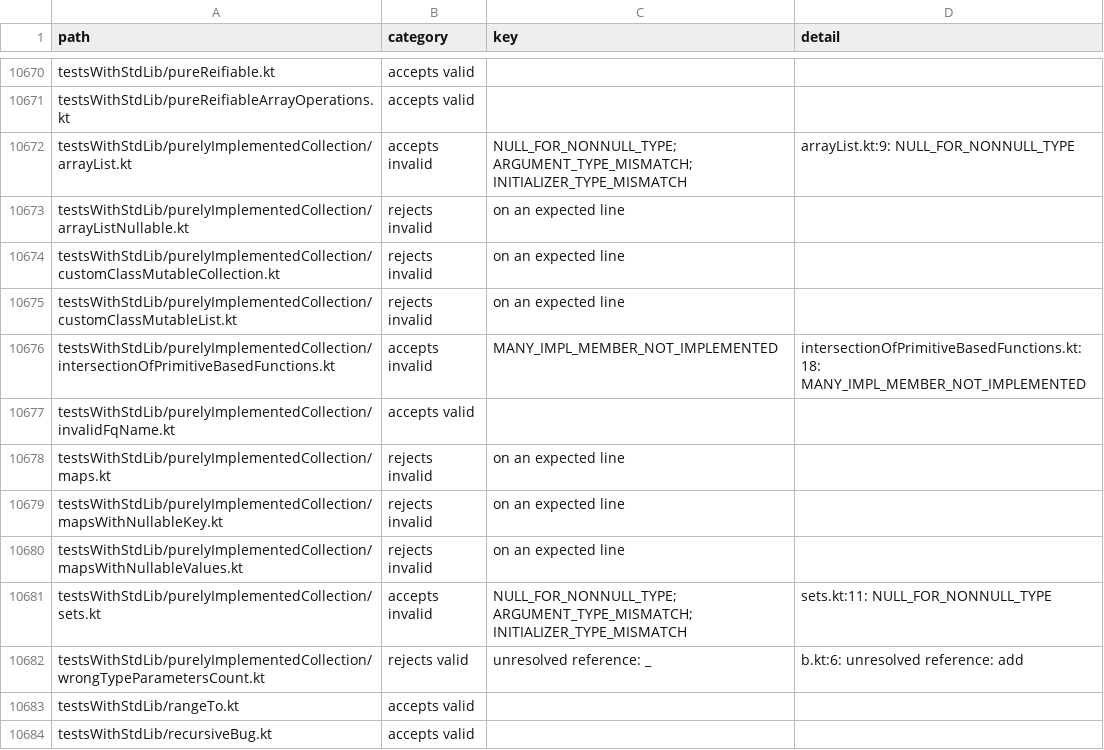
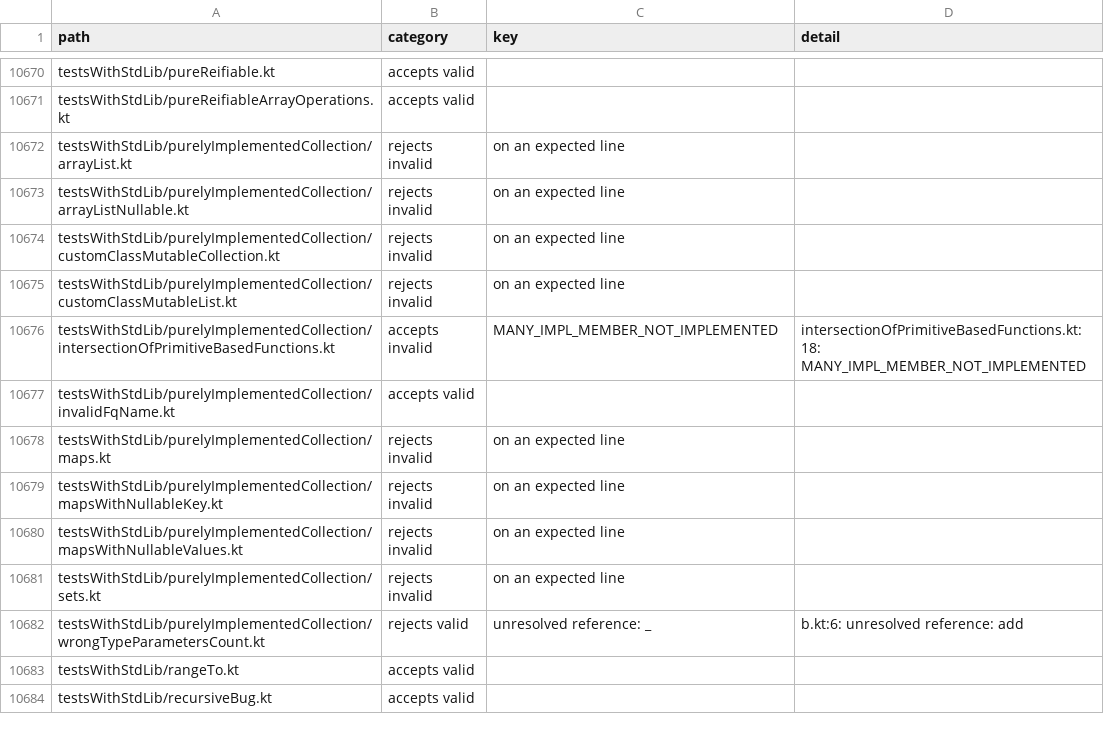
Before and after one commit to barteo/kotlin-compiler-go, a TSV file: bench/results/diagnostics.tsv, drawn as a sheet; only a part is shown, gaps mark what is left out.

```diff
--- a/bench/results/diagnostics.tsv
+++ b/bench/results/diagnostics.tsv
@@ -10671,3 +10671,3 @@ testsWithStdLib/pureReifiable.kt	accepts valid
 testsWithStdLib/pureReifiableArrayOperations.kt	accepts valid		
-testsWithStdLib/purelyImplementedCollection/arrayList.kt	accepts invalid	NULL_FOR_NONNULL_TYPE; ARGUMENT_TYPE_MISMATCH; INITIALIZER_TYPE_MISMATCH	arrayList.kt:9: NULL_FOR_NONNULL_TYPE
+testsWithStdLib/purelyImplementedCollection/arrayList.kt	rejects invalid	on an expected line	
 testsWithStdLib/purelyImplementedCollection/arrayListNullable.kt	rejects invalid	on an expected line	
@@ -10680,3 +10680,3 @@ testsWithStdLib/purelyImplementedCollection/mapsWithNullableKey.kt	rejects inval
 testsWithStdLib/purelyImplementedCollection/mapsWithNullableValues.kt	rejects invalid	on an expected line	
-testsWithStdLib/purelyImplementedCollection/sets.kt	accepts invalid	NULL_FOR_NONNULL_TYPE; ARGUMENT_TYPE_MISMATCH; INITIALIZER_TYPE_MISMATCH	sets.kt:11: NULL_FOR_NONNULL_TYPE
+testsWithStdLib/purelyImplementedCollection/sets.kt	rejects invalid	on an expected line	
 testsWithStdLib/purelyImplementedCollection/wrongTypeParametersCount.kt	rejects valid	unresolved reference: _	b.kt:6: unresolved reference: add
```
Also changed, not shown: 8 other files.
